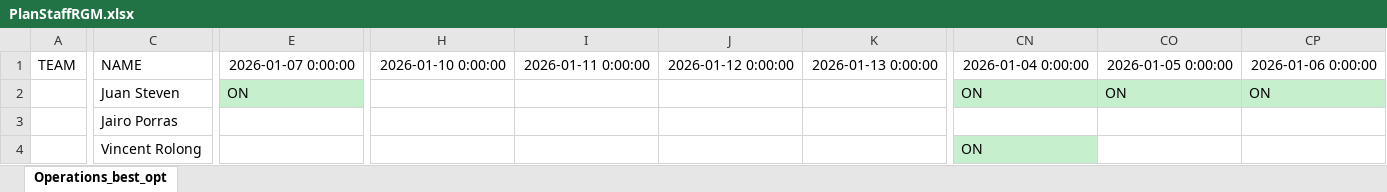
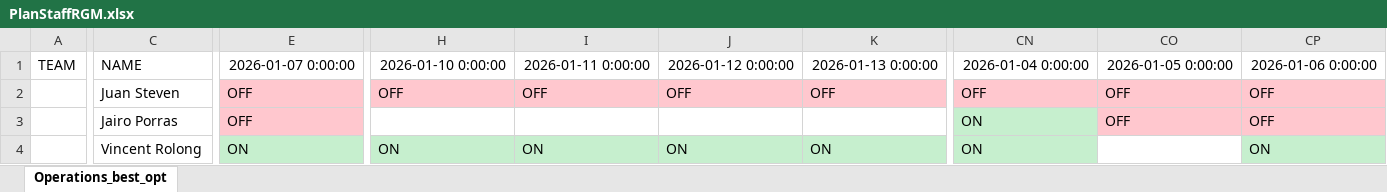
Before and after one commit to joseggch15/inboundoutbound, an Excel workbook: PlanStaffRGM.xlsx, sheet Operations_best_opt, drawn as a sheet; only a part is shown, gaps mark what is left out; values as stored, in another font and other column widths than the file's, no borders; the diff covers the shown part only; the diff names each change by its address in the sheet, - before the commit and + after, or states it on an @@ line.

```diff
--- a/PlanStaffRGM.xlsx (sheet Operations_best_opt)
+++ b/PlanStaffRGM.xlsx (sheet Operations_best_opt)
-E2: ON
+E2: OFF
-E2 fill: #C6EFCE
+E2 fill: #FFC7CE
-H2: (empty)
+H2: OFF
-H2:K2 fill: none
+H2:K2 fill: #FFC7CE
-I2: (empty)
+I2: OFF
-J2: (empty)
+J2: OFF
-K2: (empty)
+K2: OFF
-CN2: ON
+CN2: OFF
-CN2:CP2 fill: #C6EFCE
+CN2:CP2 fill: #FFC7CE
-CO2: ON
+CO2: OFF
-CP2: ON
+CP2: OFF
-E3: (empty)
+E3: OFF
-E3 fill: none
+E3 fill: #FFC7CE
-CN3 fill: none
+CN3 fill: #C6EFCE
-CN3: (empty)
+CN3: ON
-CO3: (empty)
+CO3: OFF
-CO3:CP3 fill: none
+CO3:CP3 fill: #FFC7CE
-CP3: (empty)
+CP3: OFF
-E4: (empty)
+E4: ON
-E4:K4 fill: none
+E4:K4 fill: #C6EFCE
-H4: (empty)
+H4: ON
-I4: (empty)
+I4: ON
-J4: (empty)
+J4: ON
-K4: (empty)
+K4: ON
-CP4: (empty)
+CP4: ON
-CP4 fill: none
+CP4 fill: #C6EFCE
```
Also changed, not shown: 8 edited cells and cell formats elsewhere in this sheet, 4 other files.
